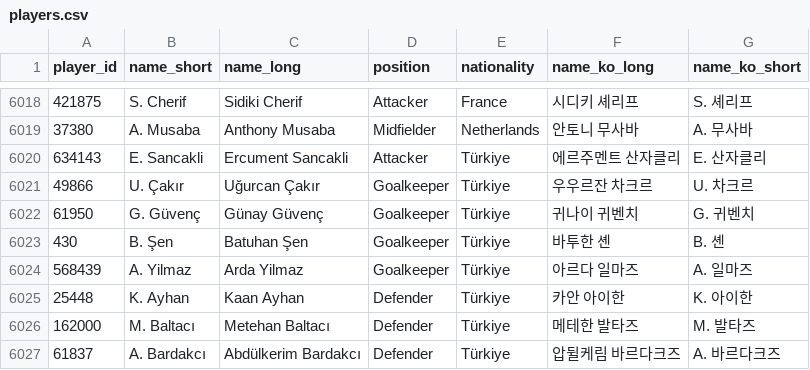
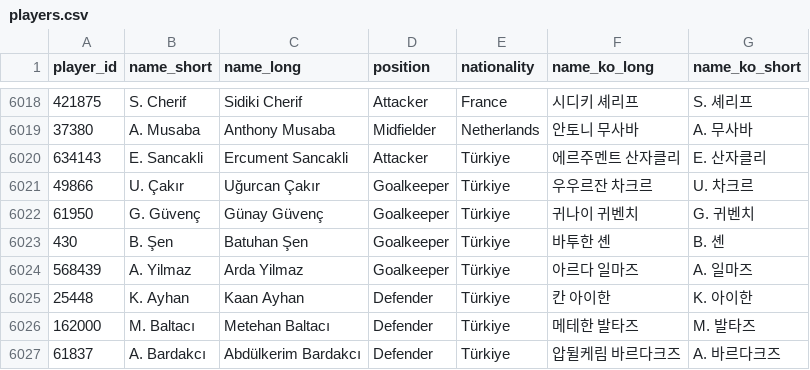
Before and after one commit to bgh1234554/football-obs-backend, a CSV file: src/main/resources/data/players.csv, drawn as a sheet; only a part is shown, gaps mark what is left out.

```diff
--- a/src/main/resources/data/players.csv
+++ b/src/main/resources/data/players.csv
@@ -6024,3 +6024,3 @@
 568439,A. Yilmaz,Arda Yilmaz,Goalkeeper,Türkiye,아르다 일마즈,A. 일마즈
-25448,K. Ayhan,Kaan Ayhan,Defender,Türkiye,카안 아이한,K. 아이한
+25448,K. Ayhan,Kaan Ayhan,Defender,Türkiye,칸 아이한,K. 아이한
 162000,M. Baltacı,Metehan Baltacı,Defender,Türkiye,메테한 발타즈,M. 발타즈
```
Also changed, not shown: 2 other files.
